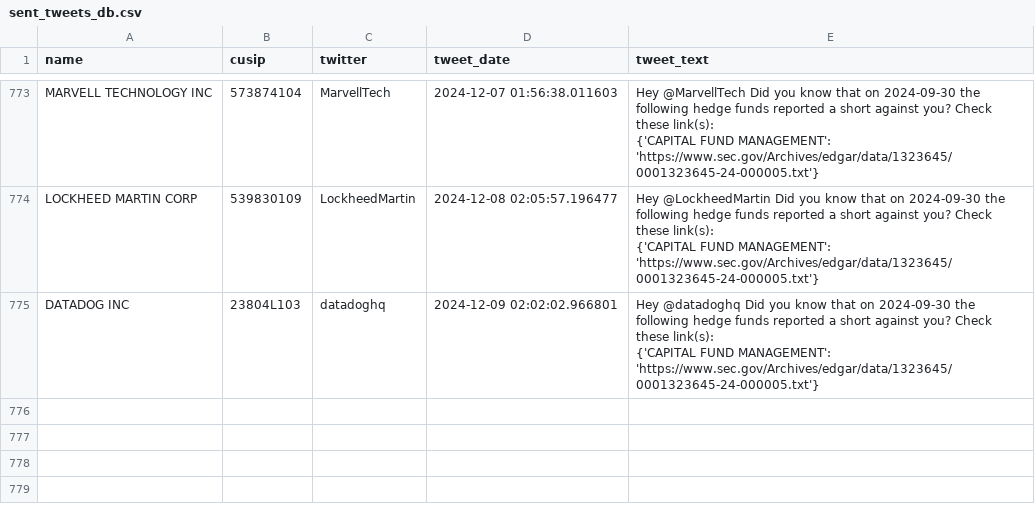
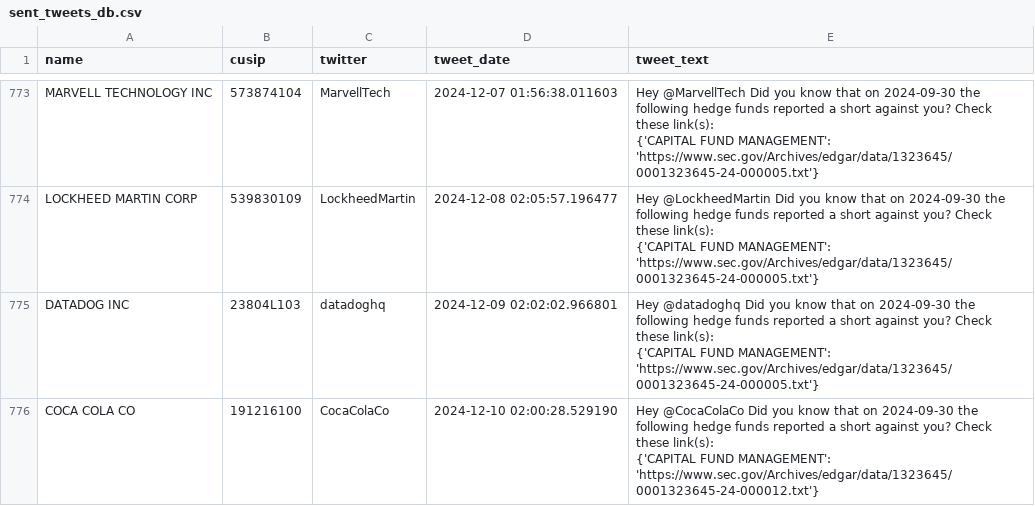
Before and after one commit to whs2k/stockFries_gha, a CSV file: sent_tweets_db.csv, drawn as a sheet; only a part is shown, gaps mark what is left out; ↵ is a line break in a cell; the diff names each change by its address in the sheet, - before the commit and + after, or states it on an @@ line.

```diff
--- a/sent_tweets_db.csv
+++ b/sent_tweets_db.csv
+row 776: COCA COLA CO | 191216100 | CocaColaCo | 2024-12-10 02:00:28.529190 | Hey @CocaColaCo Did you know that on 2024-09-30 the following hedge funds reported a short against you? Check these link(s): ↵ {'CAPITAL FUND MANAGEMENT': 'https://www.sec.gov/Archives/edgar/data/1323645/0001323645-24-000012.txt'}
```
Also changed, not shown: 3 other files.
